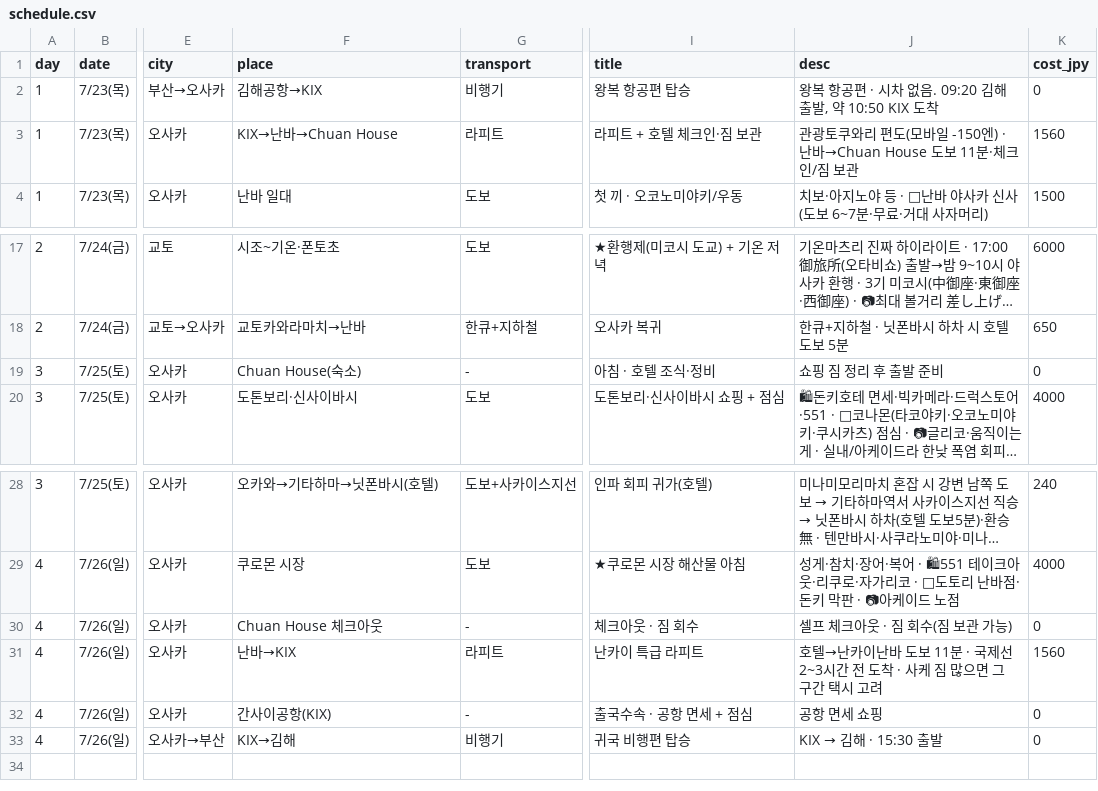
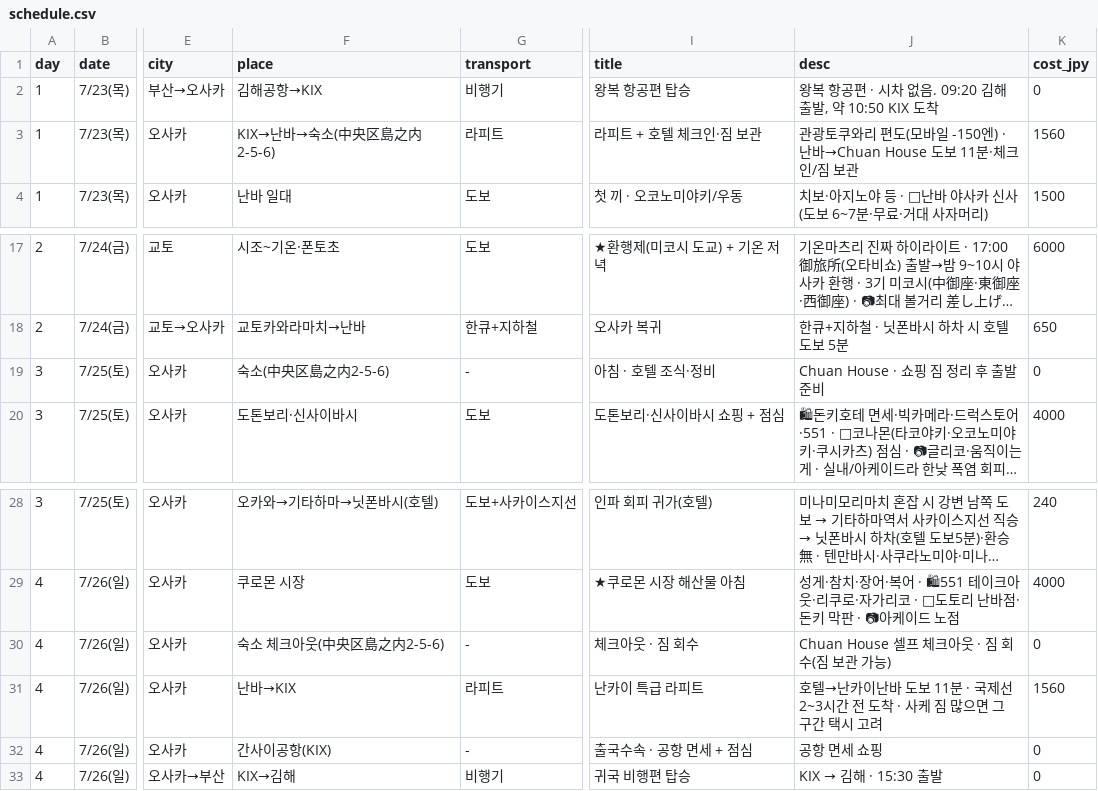
Before and after one commit to dekt-oss/kansai-trip, a CSV file: data/schedule.csv, drawn as a sheet; only a part is shown, gaps mark what is left out; long unchanged cells end in …; the diff names each change by its address in the sheet, - before the commit and + after, or states it on an @@ line.

```diff
--- a/data/schedule.csv
+++ b/data/schedule.csv
-F3 (place): KIX→난바→Chuan House
+F3 (place): KIX→난바→숙소(中央区島之内2-5-6)
-F19 (place): Chuan House(숙소)
+F19 (place): 숙소(中央区島之内2-5-6)
-J19 (desc): 쇼핑 짐 정리 후 출발 준비
+J19 (desc): Chuan House · 쇼핑 짐 정리 후 출발 준비
-F30 (place): Chuan House 체크아웃
+F30 (place): 숙소 체크아웃(中央区島之内2-5-6)
-J30 (desc): 셀프 체크아웃 · 짐 회수(짐 보관 가능)
+J30 (desc): Chuan House 셀프 체크아웃 · 짐 회수(짐 보관 가능)
```
Also changed, not shown: data/info.csv, 1 other file.
